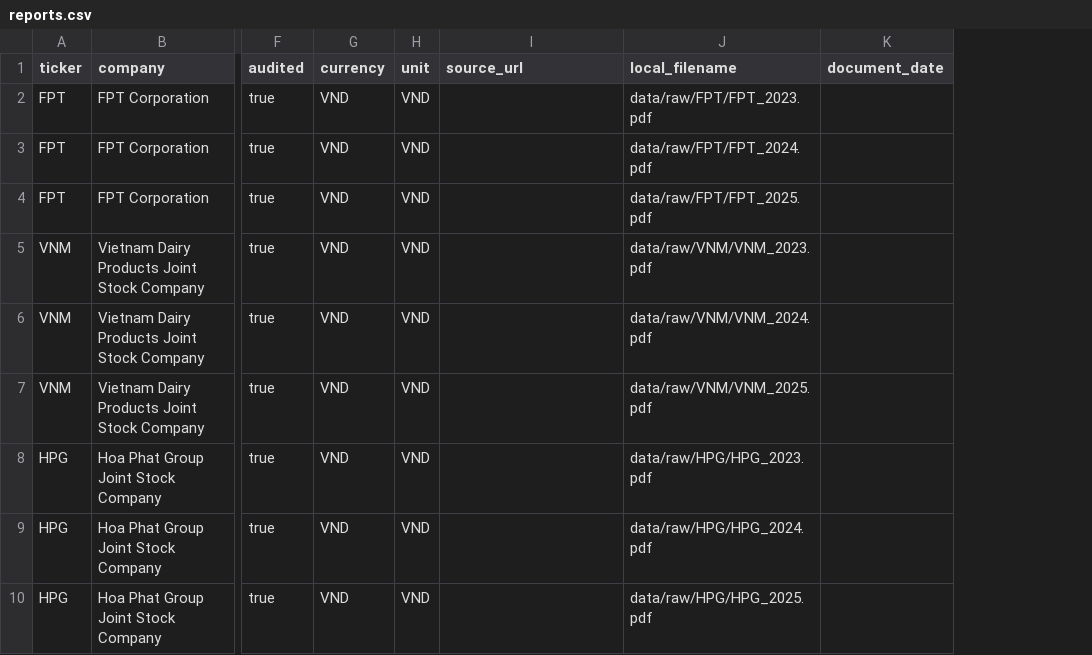
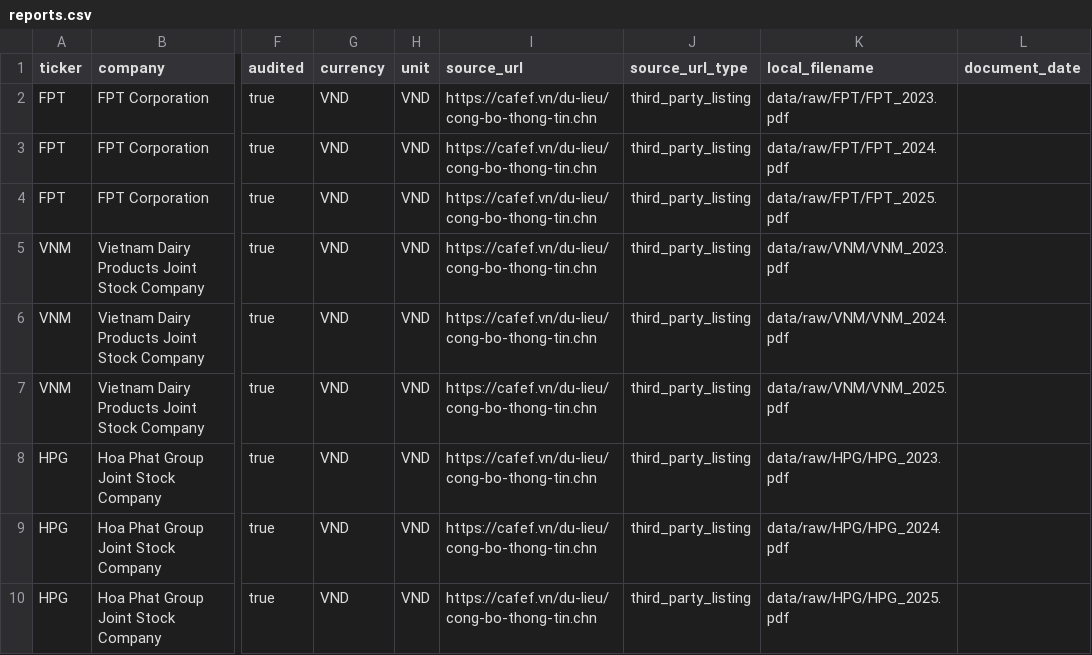
Before and after one commit to AtueyiNnaemeka/vietnam-financial-intelligence-agent, a CSV file: data/metadata/reports.csv, drawn as a sheet; only a part is shown, gaps mark what is left out; the diff names each change by its address in the sheet, - before the commit and + after, or states it on an @@ line.

```diff
--- a/data/metadata/reports.csv
+++ b/data/metadata/reports.csv
+column J (source_url_type), rows 2-10: all third_party_listing
-I2:I10 (source_url): (empty)
+I2:I10 (source_url): https://cafef.vn/du-lieu/cong-bo-thong-tin.chn
```
Also changed, not shown: 11 other files.
